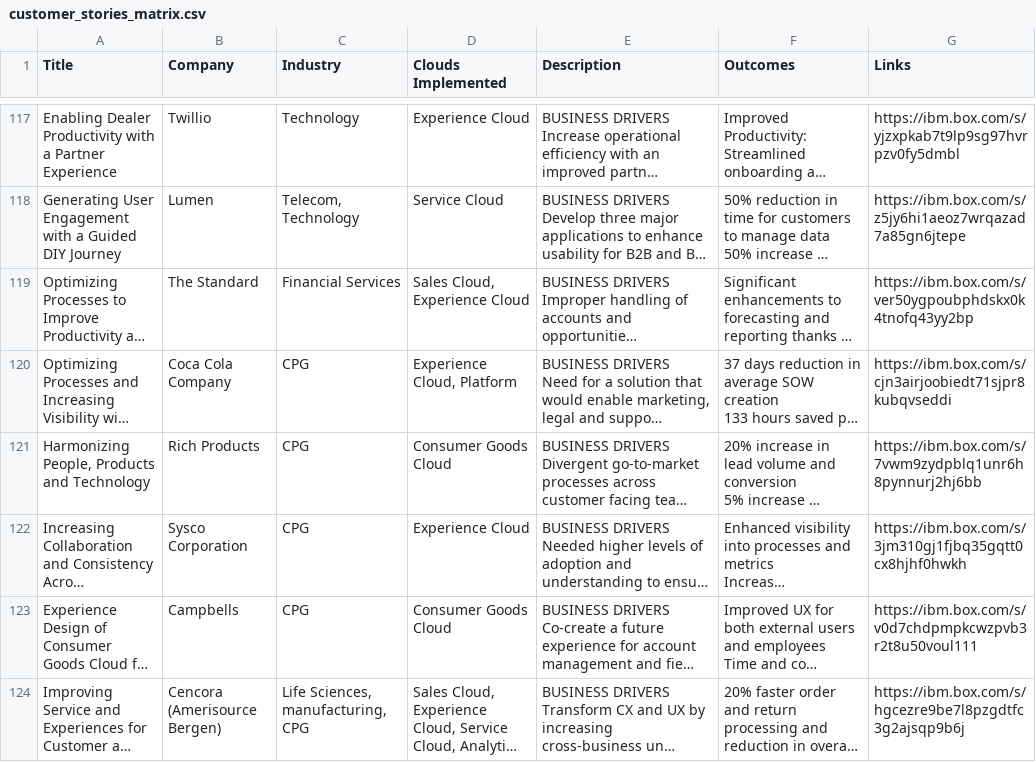
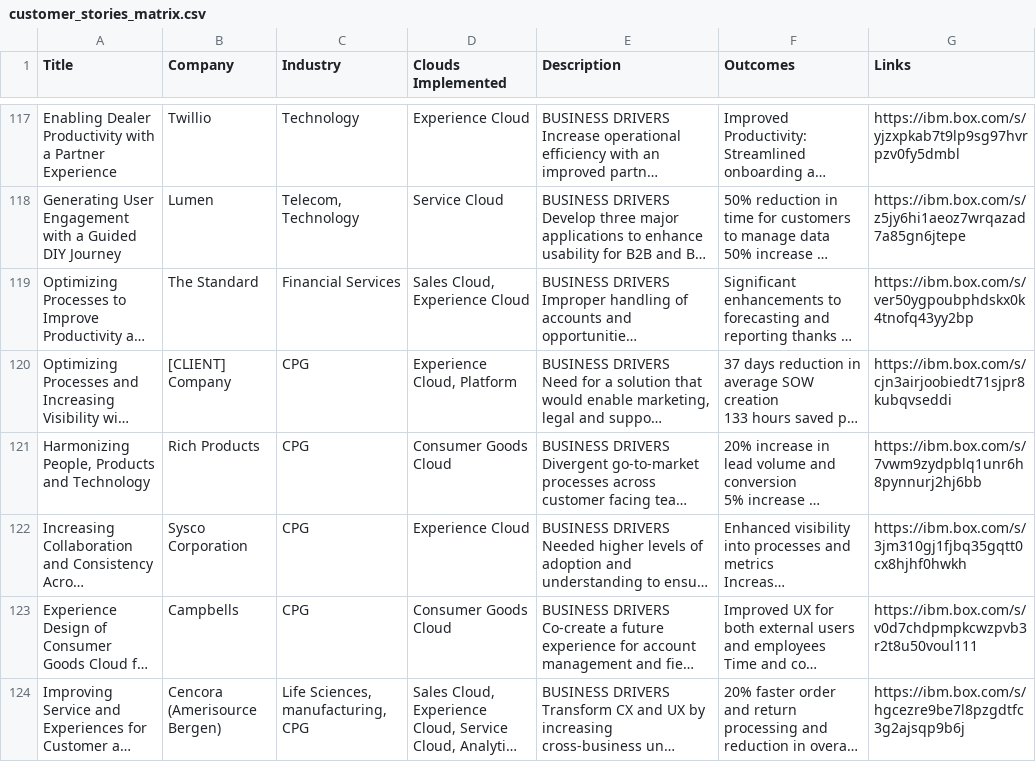
Before and after one commit to Grace9393/grace-bob-bid-skills, a CSV file: skills/ibm-bid-customer-stories/customer_stories_matrix.csv, drawn as a sheet; only a part is shown, gaps mark what is left out; long unchanged cells end in …; the diff names each change by its address in the sheet, - before the commit and + after, or states it on an @@ line.

Commit message:
Remove client-identifying information
This repository is public. Client engagement names and the artefacts naming them
have been removed or redacted to [CLIENT] / [CLIENT SITE] / [INTERNAL].

Deleted outright, being whole-file client material:
  skills/nestle-ap-ta-review/                            (client-named skill)
  skills/sop-rules-register/reference/nestle-ca10-rr.md  (client SOP analysis)

The sop-rules-register worked-example section now states that the example is
client material held with the engagement rather than published here.

Two files are deliberately untouched and remain an open question:
  ibm-bid-customer-stories/src/loopio_customer_stories_consolidated.csv
      an internal bid-library export; its exposure is the whole file, not the
      handful of client names in it
  ibm-bid-library-zvec/references/bid_library_zvec.embedding.json
      a vocabulary token whose id the embedding index depends on

```diff
--- a/skills/ibm-bid-customer-stories/customer_stories_matrix.csv
+++ b/skills/ibm-bid-customer-stories/customer_stories_matrix.csv
-B120 (Company): Coca Cola Company
+B120 (Company): [CLIENT] Company
```
Also changed, not shown: 12 other files.
